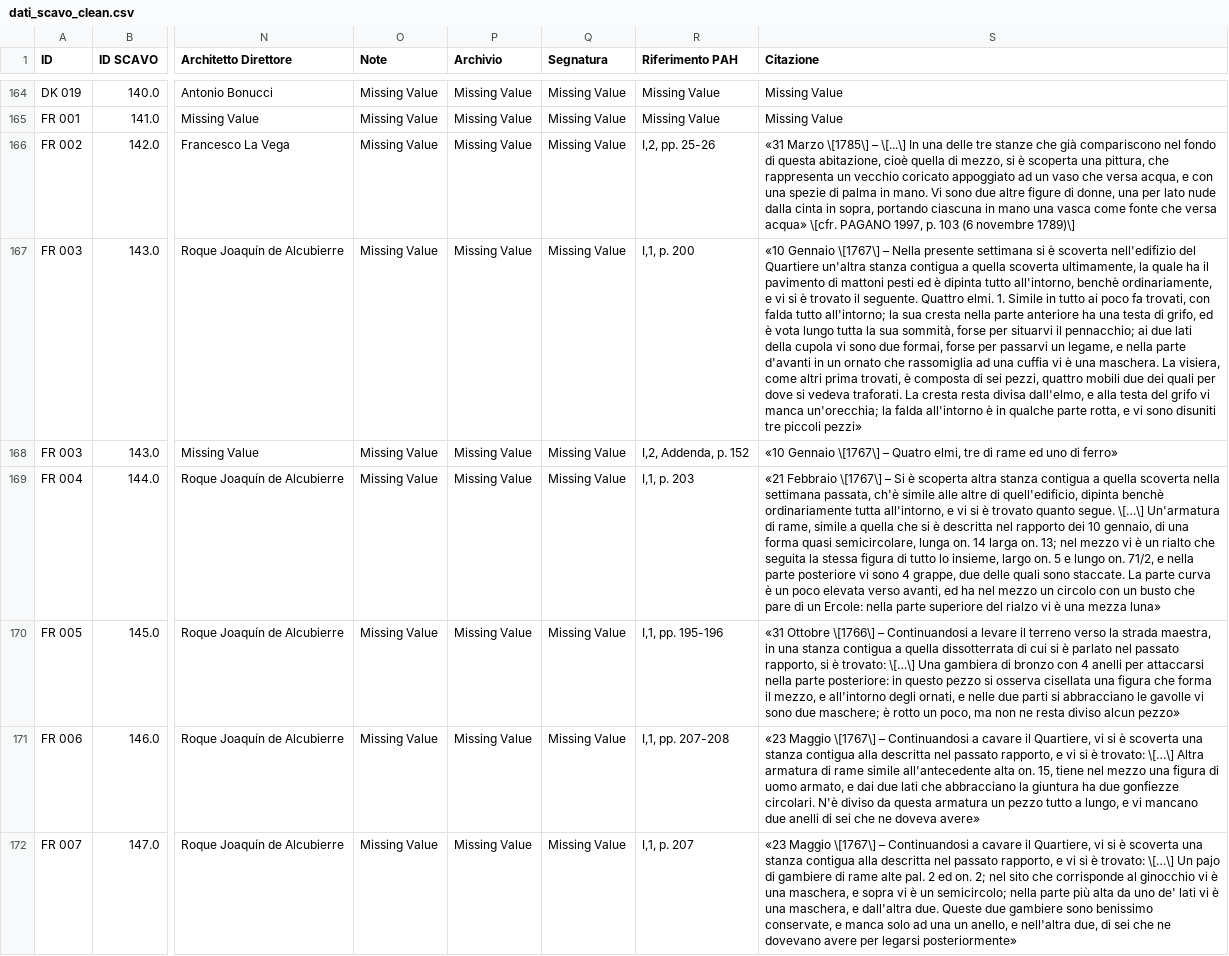
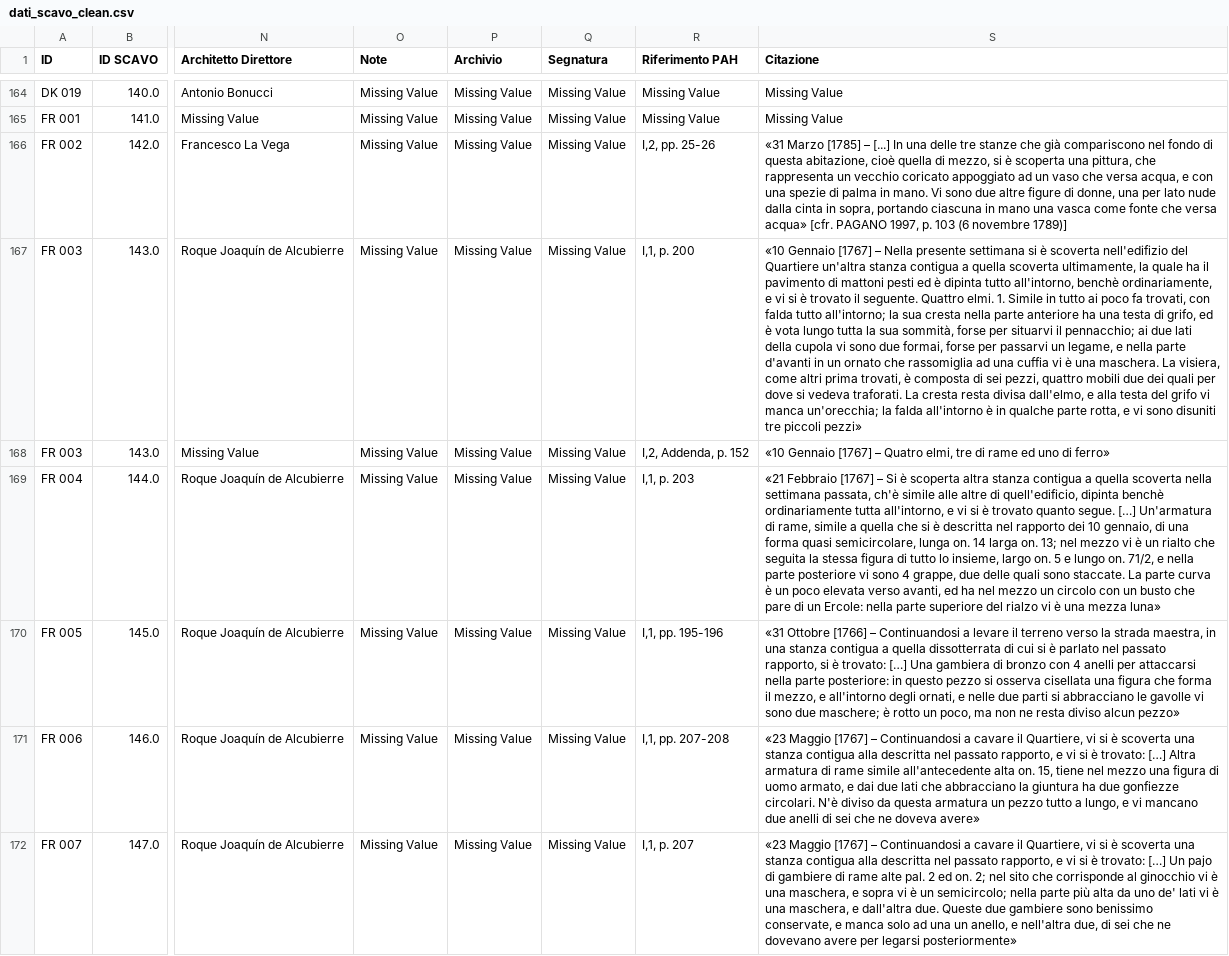
Before and after one commit to bianchi-john/memorabilia-pompeiana, a CSV file: data/dati_scavo_clean.csv, drawn as a sheet; only a part is shown, gaps mark what is left out; the diff covers the shown part only; the diff names each change by its address in the sheet, - before the commit and + after, or states it on an @@ line.

```diff
--- a/data/dati_scavo_clean.csv
+++ b/data/dati_scavo_clean.csv
-S166 (Citazione): «31 Marzo \[1785\] – \[...\] In una delle tre stanze che già compariscono nel fondo di questa abitazione, cioè quella di mezzo, si è scoperta una pittura, che rappresenta un vecchio coricato appoggiato ad un vaso che versa acqua, e con una spezie di palma in mano. Vi sono due altre figure di donne, una per lato nude dalla cinta in sopra, portando ciascuna in mano una vasca come fonte che versa acqua» \[cfr. PAGANO 1997, p. 103 (6 novembre 1789)\]
+S166 (Citazione): «31 Marzo [1785] – [...] In una delle tre stanze che già compariscono nel fondo di questa abitazione, cioè quella di mezzo, si è scoperta una pittura, che rappresenta un vecchio coricato appoggiato ad un vaso che versa acqua, e con una spezie di palma in mano. Vi sono due altre figure di donne, una per lato nude dalla cinta in sopra, portando ciascuna in mano una vasca come fonte che versa acqua» [cfr. PAGANO 1997, p. 103 (6 novembre 1789)]
-S167 (Citazione): «10 Gennaio \[1767\] – Nella…
+S167 (Citazione): «10 Gennaio [1767] – Nella…
-S168 (Citazione): «10 Gennaio \[1767\] – Quatro…
+S168 (Citazione): «10 Gennaio [1767] – Quatro…
-S169 (Citazione): «21 Febbraio \[1767\] – Si è scoperta altra stanza contigua a quella scoverta nella settimana passata, ch'è simile alle altre di quell'edificio, dipinta benchè ordinariamente tutta all'intorno, e vi si è trovato quanto segue. \[…\] Un'armatura di…
+S169 (Citazione): «21 Febbraio [1767] – Si è scoperta altra stanza contigua a quella scoverta nella settimana passata, ch'è simile alle altre di quell'edificio, dipinta benchè ordinariamente tutta all'intorno, e vi si è trovato quanto segue. […] Un'armatura di…
-S170 (Citazione): «31 Ottobre \[1766\] – Continuandosi a levare il terreno verso la strada maestra, in una stanza contigua a quella dissotterrata di cui si è parlato nel passato rapporto, si è trovato: \[…\] Una gambiera…
+S170 (Citazione): «31 Ottobre [1766] – Continuandosi a levare il terreno verso la strada maestra, in una stanza contigua a quella dissotterrata di cui si è parlato nel passato rapporto, si è trovato: […] Una gambiera…
-S171 (Citazione): «23 Maggio \[1767\] – Continuandosi a cavare il Quartiere, vi si è scoverta una stanza contigua alla descritta nel passato rapporto, e vi si è trovato: \[…\] Altra armatura…
+S171 (Citazione): «23 Maggio [1767] – Continuandosi a cavare il Quartiere, vi si è scoverta una stanza contigua alla descritta nel passato rapporto, e vi si è trovato: […] Altra armatura…
-S172 (Citazione): «23 Maggio \[1767\] – Continuandosi a cavare il Quartiere, vi si è scoverta una stanza contigua alla descritta nel passato rapporto, e vi si è trovato: \[…\] Un pajo…
+S172 (Citazione): «23 Maggio [1767] – Continuandosi a cavare il Quartiere, vi si è scoverta una stanza contigua alla descritta nel passato rapporto, e vi si è trovato: […] Un pajo…
```
Also changed, not shown: 92 edited cells elsewhere in this file, data/abbreviazioni_bibliografia.csv, data/dati_collezionisti_clean.csv, 2 other files.
